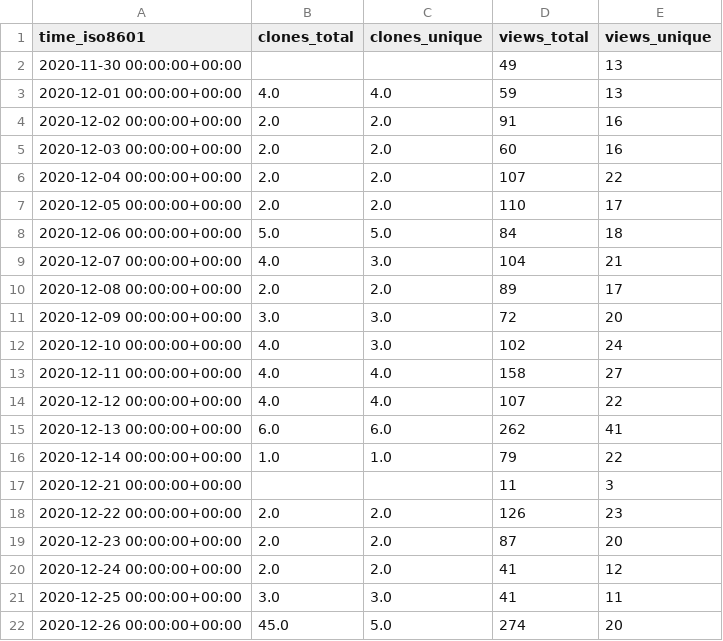
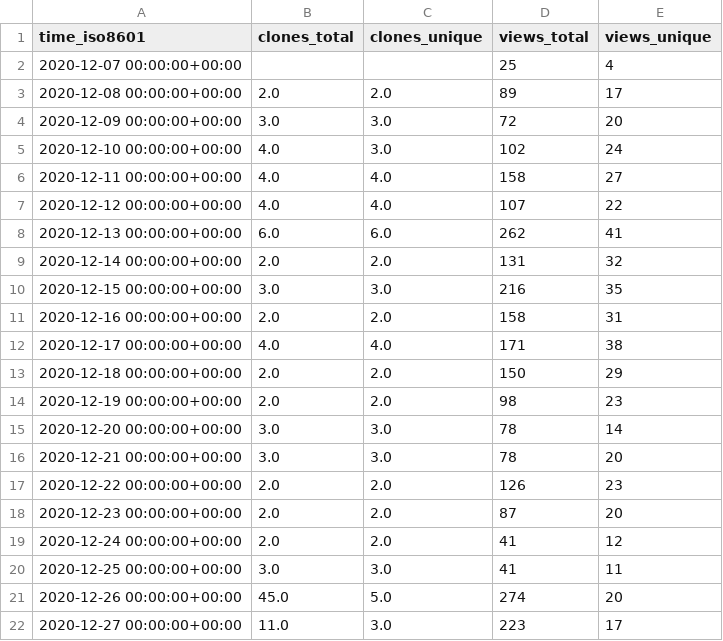
Before and after one commit to jgehrcke/ghrs-test, a CSV file: jgehrcke/covid-19-germany-gae/ghrs-data/views_clones_aggregate.csv, drawn as a sheet; only a part is shown; the shorter side is filled out with more unchanged rows.

```diff
--- a/jgehrcke/covid-19-germany-gae/ghrs-data/views_clones_aggregate.csv
+++ b/jgehrcke/covid-19-germany-gae/ghrs-data/views_clones_aggregate.csv
@@ -1,10 +1,3 @@
 time_iso8601,clones_total,clones_unique,views_total,views_unique
-2020-11-30 00:00:00+00:00,,,49,13
-2020-12-01 00:00:00+00:00,4.0,4.0,59,13
-2020-12-02 00:00:00+00:00,2.0,2.0,91,16
-2020-12-03 00:00:00+00:00,2.0,2.0,60,16
-2020-12-04 00:00:00+00:00,2.0,2.0,107,22
-2020-12-05 00:00:00+00:00,2.0,2.0,110,17
-2020-12-06 00:00:00+00:00,5.0,5.0,84,18
-2020-12-07 00:00:00+00:00,4.0,3.0,104,21
+2020-12-07 00:00:00+00:00,,,25,4
 2020-12-08 00:00:00+00:00,2.0,2.0,89,17
@@ -15,4 +8,10 @@ time_iso8601,clones_total,clones_unique,views_total,views_unique
 2020-12-13 00:00:00+00:00,6.0,6.0,262,41
-2020-12-14 00:00:00+00:00,1.0,1.0,79,22
-2020-12-21 00:00:00+00:00,,,11,3
+2020-12-14 00:00:00+00:00,2.0,2.0,131,32
+2020-12-15 00:00:00+00:00,3.0,3.0,216,35
+2020-12-16 00:00:00+00:00,2.0,2.0,158,31
+2020-12-17 00:00:00+00:00,4.0,4.0,171,38
+2020-12-18 00:00:00+00:00,2.0,2.0,150,29
+2020-12-19 00:00:00+00:00,2.0,2.0,98,23
+2020-12-20 00:00:00+00:00,3.0,3.0,78,14
+2020-12-21 00:00:00+00:00,3.0,3.0,78,20
 2020-12-22 00:00:00+00:00,2.0,2.0,126,23
```
Also changed, not shown: 7 other files.
